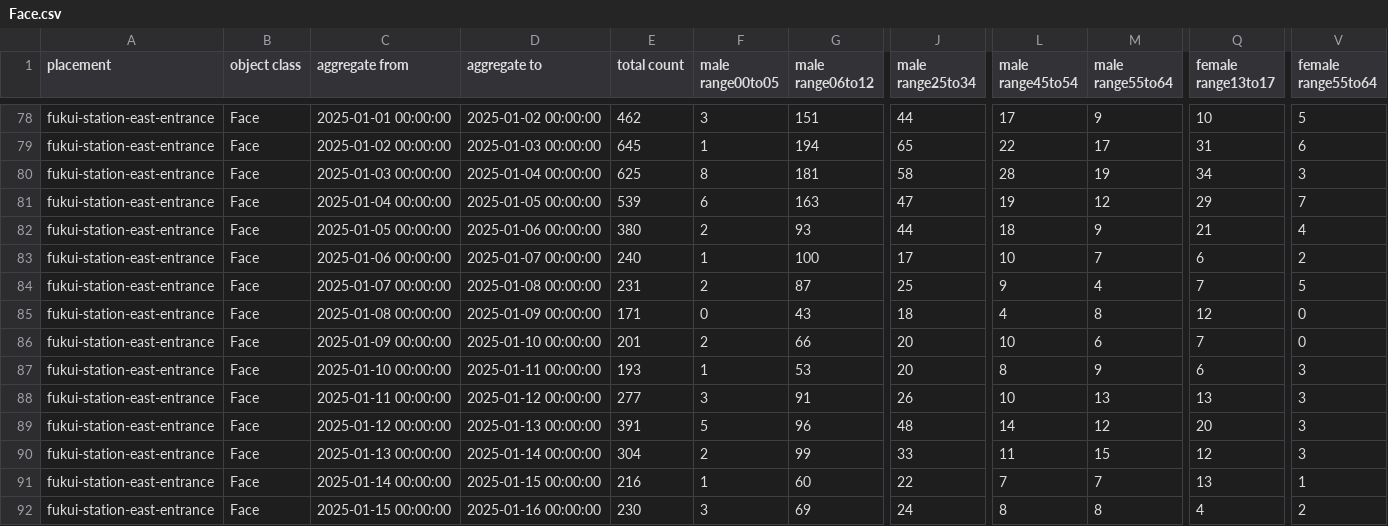
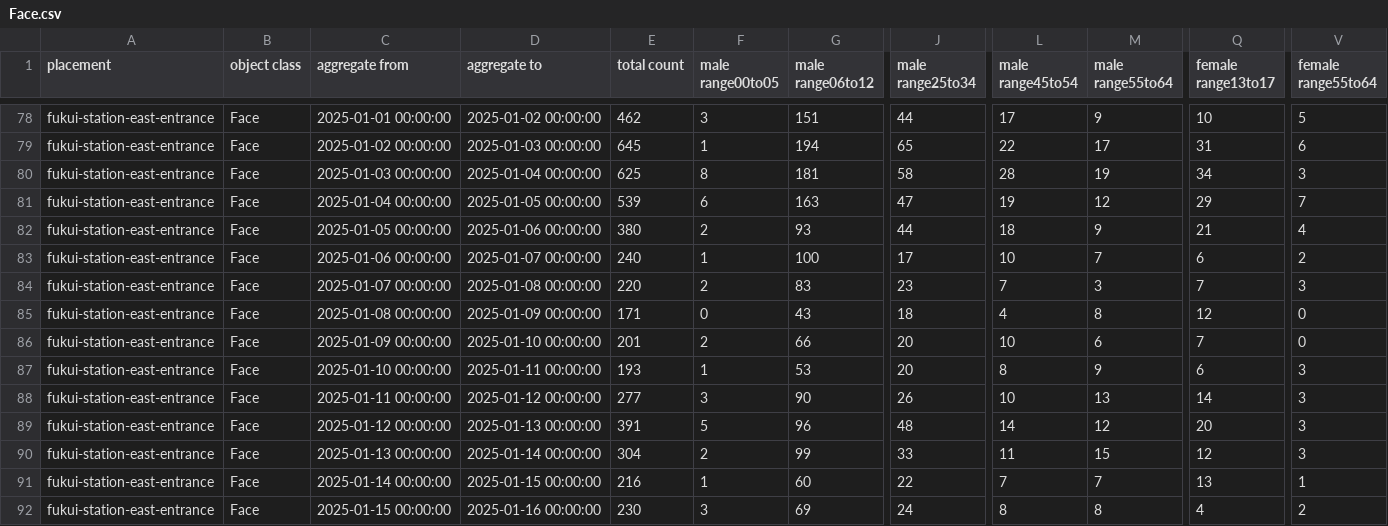
Before and after one commit to code4fukui/fukui-kanko-people-flow-visualization, a CSV file: packages/whole/public/fukui-station-east-entrance/Face.csv, drawn as a sheet; only a part is shown, gaps mark what is left out; the diff covers the shown part only; the diff names each change by its address in the sheet, - before the commit and + after, or states it on an @@ line.

```diff
--- a/packages/whole/public/fukui-station-east-entrance/Face.csv
+++ b/packages/whole/public/fukui-station-east-entrance/Face.csv
-E84 (total count): 231
+E84 (total count): 220
-G84 (male range06to12): 87
+G84 (male range06to12): 83
-J84 (male range25to34): 25
+J84 (male range25to34): 23
-L84 (male range45to54): 9
+L84 (male range45to54): 7
-M84 (male range55to64): 4
+M84 (male range55to64): 3
-V84 (female range55to64): 5
+V84 (female range55to64): 3
-G88 (male range06to12): 91
+G88 (male range06to12): 90
-Q88 (female range13to17): 13
+Q88 (female range13to17): 14
```
Also changed, not shown: 39 edited cells elsewhere in this file, packages/whole/public/fukui-station-east-entrance/Person.csv, packages/whole/public/rainbow-line-parking-lot-1-gate/Face.csv, 5 other files.
